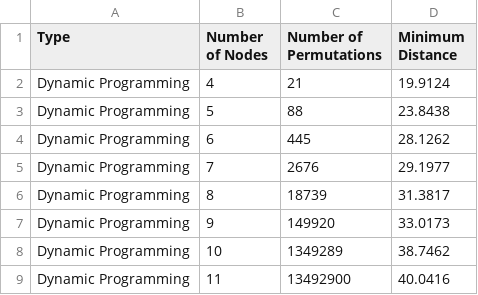
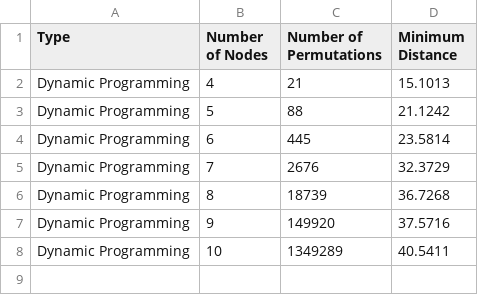
Before and after one commit to ABreslauer/CSE3353, a CSV file: Lab4/outputFiles/DP.csv, drawn as a sheet.

```diff
--- a/Lab4/outputFiles/DP.csv
+++ b/Lab4/outputFiles/DP.csv
@@ -1,9 +1,8 @@
 Type, Number of Nodes, Number of Permutations, Minimum Distance
-Dynamic Programming,4,21,19.9124
-Dynamic Programming,5,88,23.8438
-Dynamic Programming,6,445,28.1262
-Dynamic Programming,7,2676,29.1977
-Dynamic Programming,8,18739,31.3817
-Dynamic Programming,9,149920,33.0173
-Dynamic Programming,10,1349289,38.7462
-Dynamic Programming,11,13492900,40.0416
+Dynamic Programming,4,21,15.1013
+Dynamic Programming,5,88,21.1242
+Dynamic Programming,6,445,23.5814
+Dynamic Programming,7,2676,32.3729
+Dynamic Programming,8,18739,36.7268
+Dynamic Programming,9,149920,37.5716
+Dynamic Programming,10,1349289,40.5411
```
Also changed, not shown: Lab4/outputFiles/bruteForce.csv, Lab4/outputFiles/geneticOutput.csv, 15 other files.
